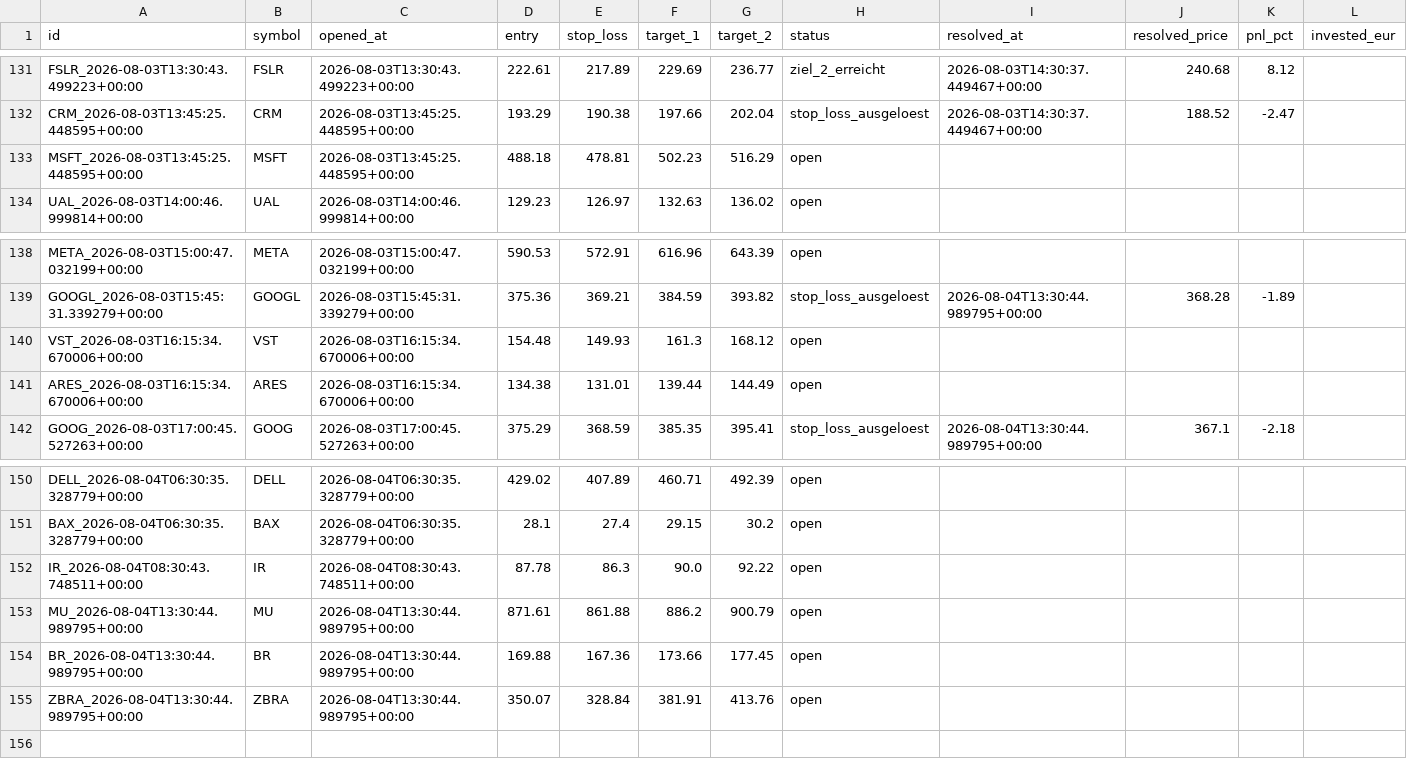
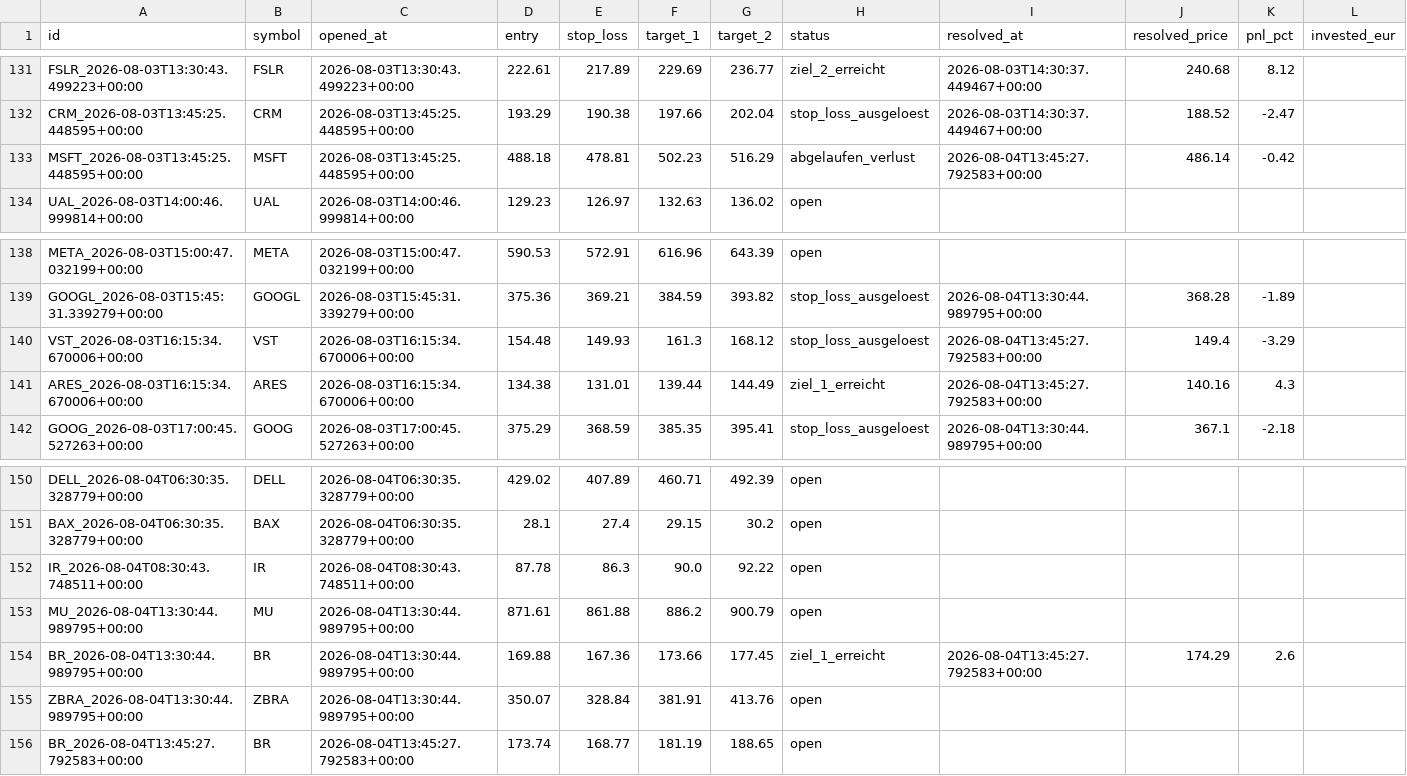
Before and after one commit to luiswolny-dot/Trading-Gehirn, a CSV file: data/recommendations_log.csv, drawn as a sheet; only a part is shown, gaps mark what is left out.

```diff
--- a/data/recommendations_log.csv
+++ b/data/recommendations_log.csv
@@ -132,3 +132,3 @@ FSLR_2026-08-03T13:30:43.499223+00:00,FSLR,2026-08-03T13:30:43.499223+00:00,222.
 CRM_2026-08-03T13:45:25.448595+00:00,CRM,2026-08-03T13:45:25.448595+00:00,193.29,190.38,197.66,202.04,stop_loss_ausgeloest,2026-08-03T14:30:37.449467+00:00,188.52,-2.47,
-MSFT_2026-08-03T13:45:25.448595+00:00,MSFT,2026-08-03T13:45:25.448595+00:00,488.18,478.81,502.23,516.29,open,,,,
+MSFT_2026-08-03T13:45:25.448595+00:00,MSFT,2026-08-03T13:45:25.448595+00:00,488.18,478.81,502.23,516.29,abgelaufen_verlust,2026-08-04T13:45:27.792583+00:00,486.14,-0.42,
 UAL_2026-08-03T14:00:46.999814+00:00,UAL,2026-08-03T14:00:46.999814+00:00,129.23,126.97,132.63,136.02,open,,,,
@@ -139,4 +139,4 @@ META_2026-08-03T15:00:47.032199+00:00,META,2026-08-03T15:00:47.032199+00:00,590.
 GOOGL_2026-08-03T15:45:31.339279+00:00,GOOGL,2026-08-03T15:45:31.339279+00:00,375.36,369.21,384.59,393.82,stop_loss_ausgeloest,2026-08-04T13:30:44.989795+00:00,368.28,-1.89,
-VST_2026-08-03T16:15:34.670006+00:00,VST,2026-08-03T16:15:34.670006+00:00,154.48,149.93,161.3,168.12,open,,,,
-ARES_2026-08-03T16:15:34.670006+00:00,ARES,2026-08-03T16:15:34.670006+00:00,134.38,131.01,139.44,144.49,open,,,,
+VST_2026-08-03T16:15:34.670006+00:00,VST,2026-08-03T16:15:34.670006+00:00,154.48,149.93,161.3,168.12,stop_loss_ausgeloest,2026-08-04T13:45:27.792583+00:00,149.4,-3.29,
+ARES_2026-08-03T16:15:34.670006+00:00,ARES,2026-08-03T16:15:34.670006+00:00,134.38,131.01,139.44,144.49,ziel_1_erreicht,2026-08-04T13:45:27.792583+00:00,140.16,4.3,
 GOOG_2026-08-03T17:00:45.527263+00:00,GOOG,2026-08-03T17:00:45.527263+00:00,375.29,368.59,385.35,395.41,stop_loss_ausgeloest,2026-08-04T13:30:44.989795+00:00,367.1,-2.18,
@@ -153,3 +153,4 @@ IR_2026-08-04T08:30:43.748511+00:00,IR,2026-08-04T08:30:43.748511+00:00,87.78,86
 MU_2026-08-04T13:30:44.989795+00:00,MU,2026-08-04T13:30:44.989795+00:00,871.61,861.88,886.2,900.79,open,,,,
-BR_2026-08-04T13:30:44.989795+00:00,BR,2026-08-04T13:30:44.989795+00:00,169.88,167.36,173.66,177.45,open,,,,
+BR_2026-08-04T13:30:44.989795+00:00,BR,2026-08-04T13:30:44.989795+00:00,169.88,167.36,173.66,177.45,ziel_1_erreicht,2026-08-04T13:45:27.792583+00:00,174.29,2.6,
 ZBRA_2026-08-04T13:30:44.989795+00:00,ZBRA,2026-08-04T13:30:44.989795+00:00,350.07,328.84,381.91,413.76,open,,,,
+BR_2026-08-04T13:45:27.792583+00:00,BR,2026-08-04T13:45:27.792583+00:00,173.74,168.77,181.19,188.65,open,,,,
```
Also changed, not shown: 37 other files.
